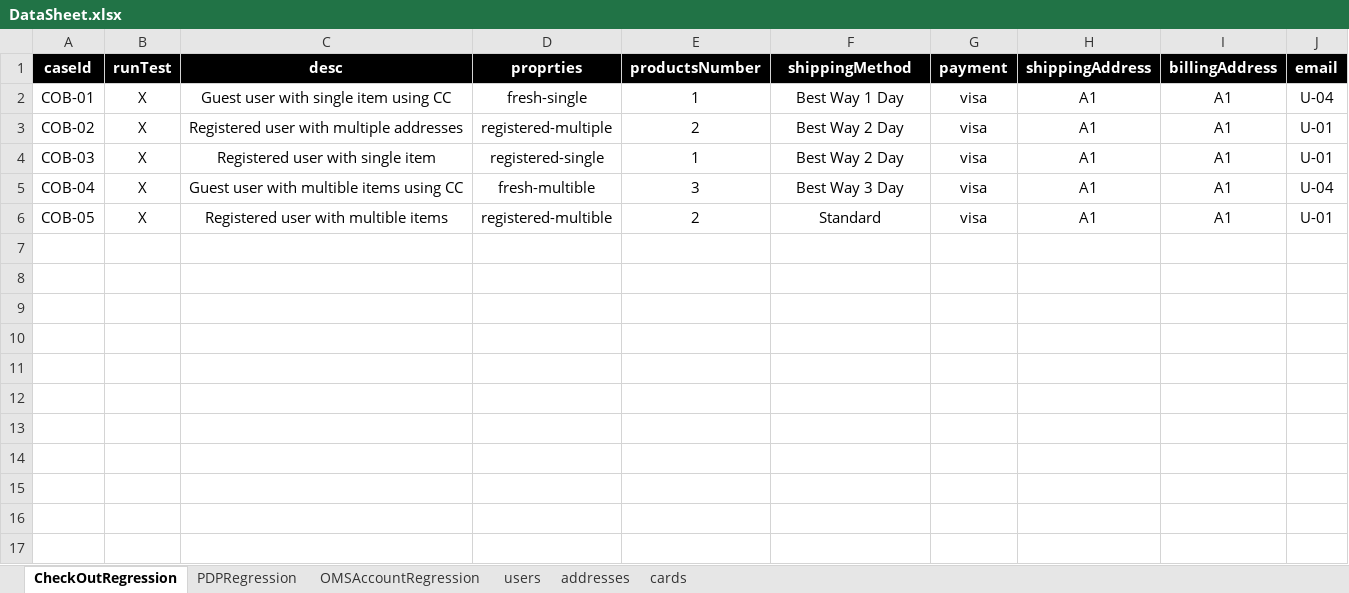
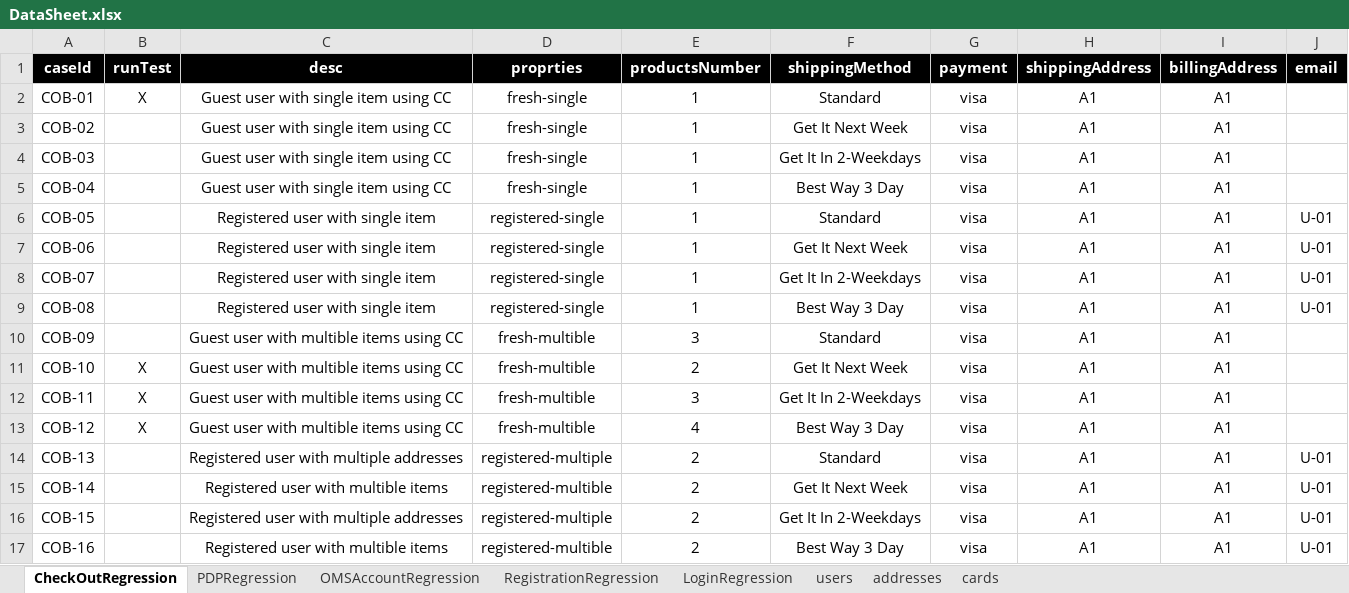
Before and after one commit to emadtabib/DSS_Automation, an Excel workbook: src/com/generic/config/DataSheet.xlsx, sheet CheckOutRegression, drawn as a sheet; values as stored, in another font and other column widths than the file's, no borders; the diff names each change by its address in the sheet, - before the commit and + after, or states it on an @@ line.

```diff
--- a/src/com/generic/config/DataSheet.xlsx (sheet CheckOutRegression)
+++ b/src/com/generic/config/DataSheet.xlsx (sheet CheckOutRegression)
+sheet tab: RegistrationRegression
+sheet tab: LoginRegression
-F2 (shippingMethod): Best Way 1 Day
+F2 (shippingMethod): Standard
-J2 (email): U-04
+J2 (email): (empty)
-B3:B6 (runTest): X
+B3:B6 (runTest): (empty)
-C3 (desc): Registered user with multiple addresses
+C3 (desc): Guest user with single item using CC
-D3 (proprties): registered-multiple
+D3 (proprties): fresh-single
-E3 (productsNumber): 2
+E3 (productsNumber): 1
-F3 (shippingMethod): Best Way 2 Day
+F3 (shippingMethod): Get It Next Week
-J3:J4 (email): U-01
+J3:J4 (email): (empty)
-C4 (desc): Registered user with single item
+C4 (desc): Guest user with single item using CC
-D4 (proprties): registered-single
+D4 (proprties): fresh-single
-F4 (shippingMethod): Best Way 2 Day
+F4 (shippingMethod): Get It In 2-Weekdays
-C5 (desc): Guest user with multible items using CC
+C5 (desc): Guest user with single item using CC
-D5 (proprties): fresh-multible
+D5 (proprties): fresh-single
-E5 (productsNumber): 3
+E5 (productsNumber): 1
-J5 (email): U-04
+J5 (email): (empty)
-C6 (desc): Registered user with multible items
+C6 (desc): Registered user with single item
-D6 (proprties): registered-multible
+D6 (proprties): registered-single
-E6 (productsNumber): 2
+E6 (productsNumber): 1
+row 7: COB-06 |  | Registered user with single item | registered-single | 1 | Get It Next Week | visa | A1 | A1 | U-01
+row 8: COB-07 |  | Registered user with single item | registered-single | 1 | Get It In 2-Weekdays | visa | A1 | A1 | U-01
+row 9: COB-08 |  | Registered user with single item | registered-single | 1 | Best Way 3 Day | visa | A1 | A1 | U-01
+row 10: COB-09 |  | Guest user with multible items using CC | fresh-multible | 3 | Standard | visa | A1 | A1
+row 11: COB-10 | X | Guest user with multible items using CC | fresh-multible | 2 | Get It Next Week | visa | A1 | A1
+row 12: COB-11 | X | Guest user with multible items using CC | fresh-multible | 3 | Get It In 2-Weekdays | visa | A1 | A1
+row 13: COB-12 | X | Guest user with multible items using CC | fresh-multible | 4 | Best Way 3 Day | visa | A1 | A1
+row 14: COB-13 |  | Registered user with multiple addresses | registered-multiple | 2 | Standard | visa | A1 | A1 | U-01
+row 15: COB-14 |  | Registered user with multible items | registered-multible | 2 | Get It Next Week | visa | A1 | A1 | U-01
+row 16: COB-15 |  | Registered user with multiple addresses | registered-multiple | 2 | Get It In 2-Weekdays | visa | A1 | A1 | U-01
+row 17: COB-16 |  | Registered user with multible items | registered-multible | 2 | Best Way 3 Day | visa | A1 | A1 | U-01
```
Also changed, not shown: sheet users, 27 other files.
